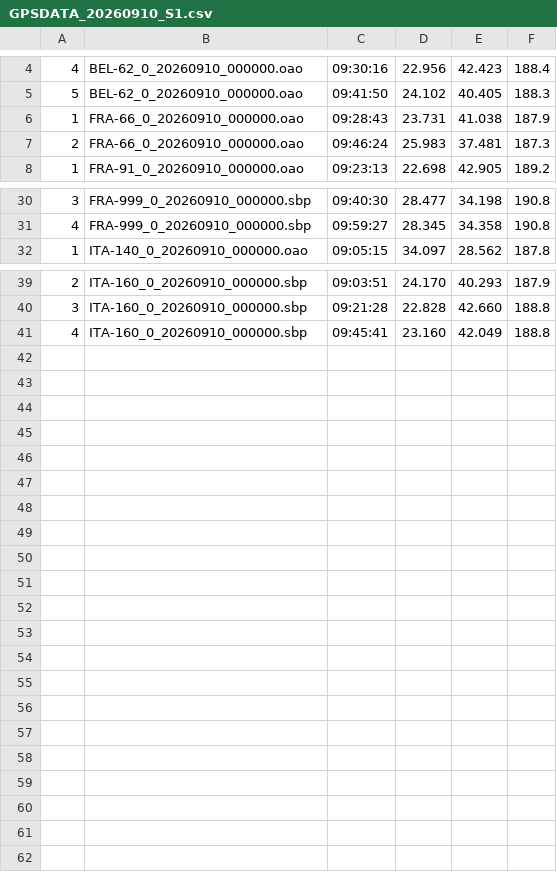
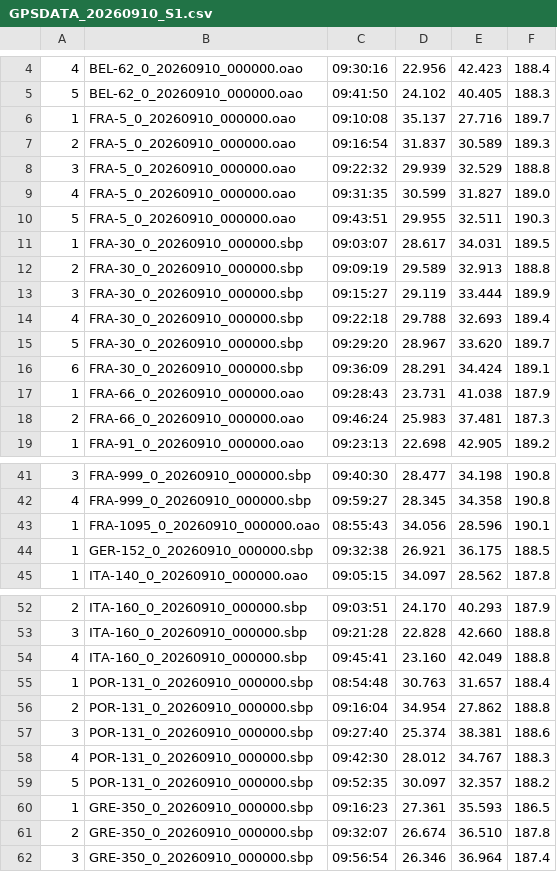
Before and after one commit to Logiqx/wst-results, a CSV file: events/202609/gpsdata/20260910/GPSDATA_20260910_S1.csv, drawn as a sheet; only a part is shown, gaps mark what is left out.

```diff
--- a/events/202609/gpsdata/20260910/GPSDATA_20260910_S1.csv
+++ b/events/202609/gpsdata/20260910/GPSDATA_20260910_S1.csv
@@ -5,2 +5,13 @@
 5,BEL-62_0_20260910_000000.oao,09:41:50,24.102,40.405,188.3
+1,FRA-5_0_20260910_000000.oao,09:10:08,35.137,27.716,189.7
+2,FRA-5_0_20260910_000000.oao,09:16:54,31.837,30.589,189.3
+3,FRA-5_0_20260910_000000.oao,09:22:32,29.939,32.529,188.8
+4,FRA-5_0_20260910_000000.oao,09:31:35,30.599,31.827,189.0
+5,FRA-5_0_20260910_000000.oao,09:43:51,29.955,32.511,190.3
+1,FRA-30_0_20260910_000000.sbp,09:03:07,28.617,34.031,189.5
+2,FRA-30_0_20260910_000000.sbp,09:09:19,29.589,32.913,188.8
+3,FRA-30_0_20260910_000000.sbp,09:15:27,29.119,33.444,189.9
+4,FRA-30_0_20260910_000000.sbp,09:22:18,29.788,32.693,189.4
+5,FRA-30_0_20260910_000000.sbp,09:29:20,28.967,33.620,189.7
+6,FRA-30_0_20260910_000000.sbp,09:36:09,28.291,34.424,189.1
 1,FRA-66_0_20260910_000000.oao,09:28:43,23.731,41.038,187.9
@@ -31,2 +42,4 @@
 4,FRA-999_0_20260910_000000.sbp,09:59:27,28.345,34.358,190.8
+1,FRA-1095_0_20260910_000000.oao,08:55:43,34.056,28.596,190.1
+1,GER-152_0_20260910_000000.sbp,09:32:38,26.921,36.175,188.5
 1,ITA-140_0_20260910_000000.oao,09:05:15,34.097,28.562,187.8
@@ -41 +54,9 @@
 4,ITA-160_0_20260910_000000.sbp,09:45:41,23.160,42.049,188.8
+1,POR-131_0_20260910_000000.sbp,08:54:48,30.763,31.657,188.4
+2,POR-131_0_20260910_000000.sbp,09:16:04,34.954,27.862,188.8
+3,POR-131_0_20260910_000000.sbp,09:27:40,25.374,38.381,188.6
+4,POR-131_0_20260910_000000.sbp,09:42:30,28.012,34.767,188.3
+5,POR-131_0_20260910_000000.sbp,09:52:35,30.097,32.357,188.2
+1,GRE-350_0_20260910_000000.sbp,09:16:23,27.361,35.593,186.5
+2,GRE-350_0_20260910_000000.sbp,09:32:07,26.674,36.510,187.8
+3,GRE-350_0_20260910_000000.sbp,09:56:54,26.346,36.964,187.4
```
Also changed, not shown: events/202609/sailwave/20260910/ISWC - Heat 1 - Windsurf.csv, 13 other files.
